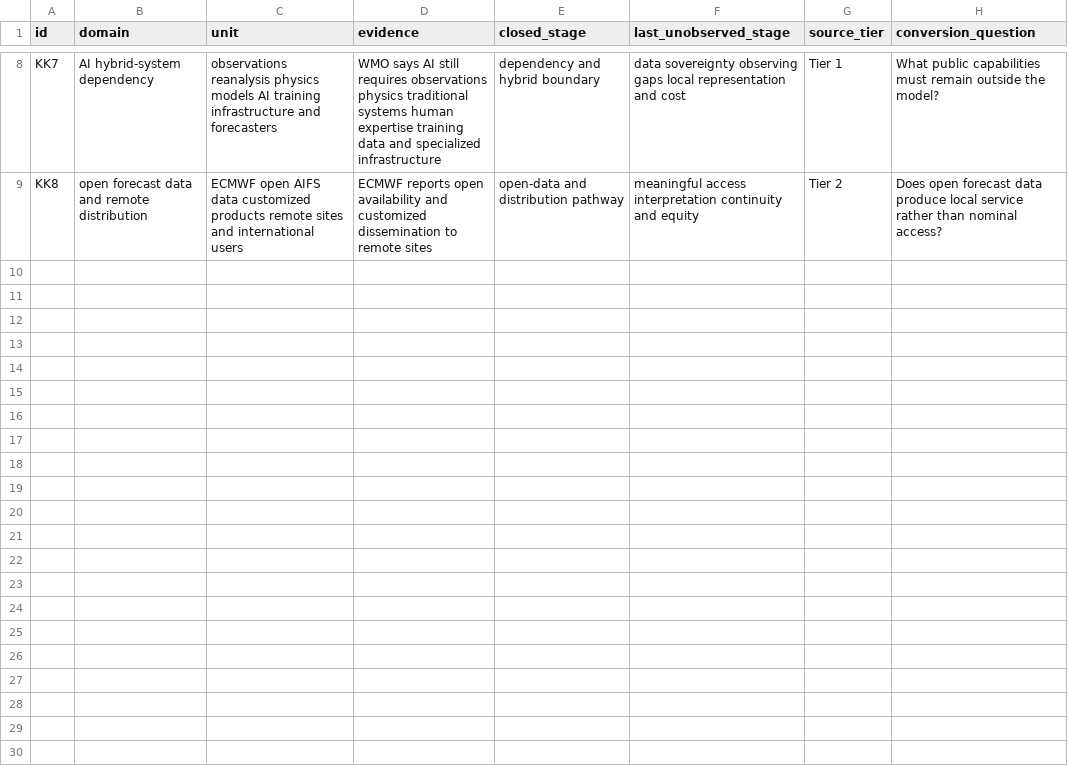
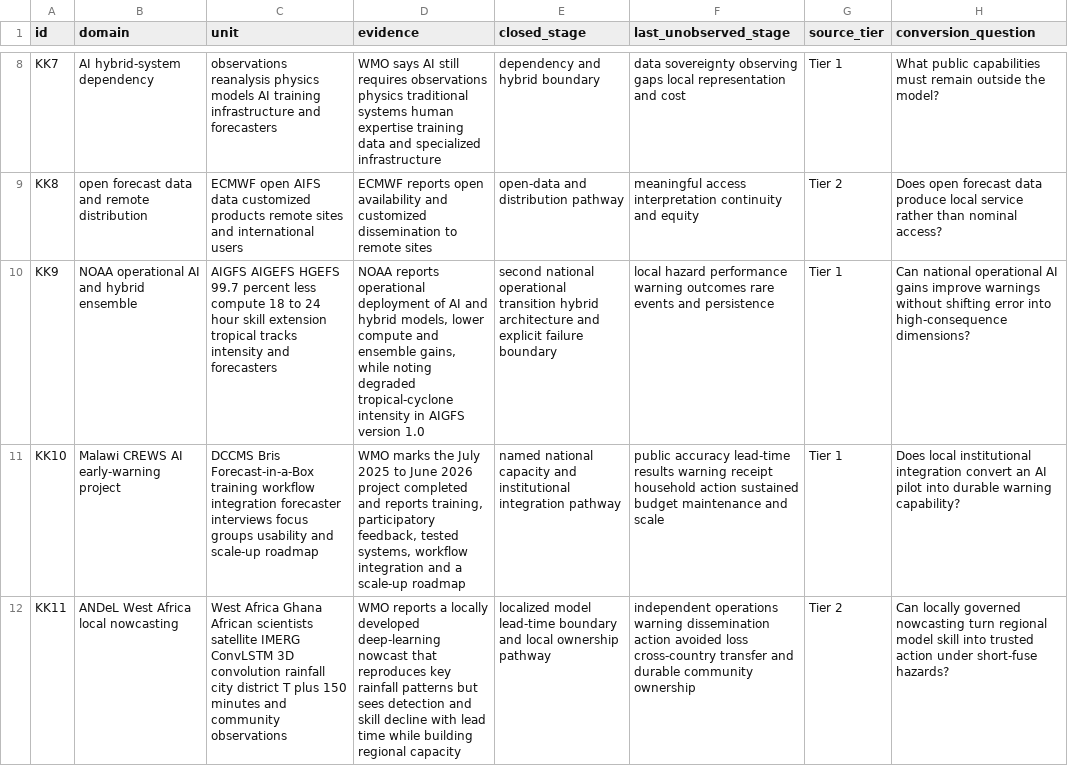
Before and after one commit to mehtama1234/cultural-geopolitical-theme-mining, a CSV file: analysis/ROTATION-KK-AI-WEATHER-FORECASTING-EARLY-WARNING-EQUITY-2026-10-30.csv, drawn as a sheet; only a part is shown, gaps mark what is left out; the diff names each change by its address in the sheet, - before the commit and + after, or states it on an @@ line.

Commit message:
Deepen AI weather equity evidence

```diff
--- a/analysis/ROTATION-KK-AI-WEATHER-FORECASTING-EARLY-WARNING-EQUITY-2026-10-30.csv
+++ b/analysis/ROTATION-KK-AI-WEATHER-FORECASTING-EARLY-WARNING-EQUITY-2026-10-30.csv
+row 10: KK9 | NOAA operational AI and hybrid ensemble | AIGFS AIGEFS HGEFS 99.7 percent less compute 18 to 24 hour skill extension tropical tracks intensity and forecasters | NOAA reports operational deployment of AI and hybrid models, lower compute and ensemble gains, while noting degraded tropical-cyclone intensity in AIGFS version 1.0 | second national operational transition hybrid architecture and explicit failure boundary | local hazard performance warning outcomes rare events and persistence | Tier 1 | Can national operational AI gains improve warnings without shifting error into high-consequence dimensions?
+row 11: KK10 | Malawi CREWS AI early-warning project | DCCMS Bris Forecast-in-a-Box training workflow integration forecaster interviews focus groups usability and scale-up roadmap | WMO marks the July 2025 to June 2026 project completed and reports training, participatory feedback, tested systems, workflow integration and a scale-up roadmap | named national capacity and institutional integration pathway | public accuracy lead-time results warning receipt household action sustained budget maintenance and scale | Tier 1 | Does local institutional integration convert an AI pilot into durable warning capability?
+row 12: KK11 | ANDeL West Africa local nowcasting | West Africa Ghana African scientists satellite IMERG ConvLSTM 3D convolution rainfall city district T plus 150 minutes and community observations | WMO reports a locally developed deep-learning nowcast that reproduces key rainfall patterns but sees detection and skill decline with lead time while building regional capacity | localized model lead-time boundary and local ownership pathway | independent operations warning dissemination action avoided loss cross-country transfer and durable community ownership | Tier 2 | Can locally governed nowcasting turn regional model skill into trusted action under short-fuse hazards?
```
Also changed, not shown: 3 other files.
